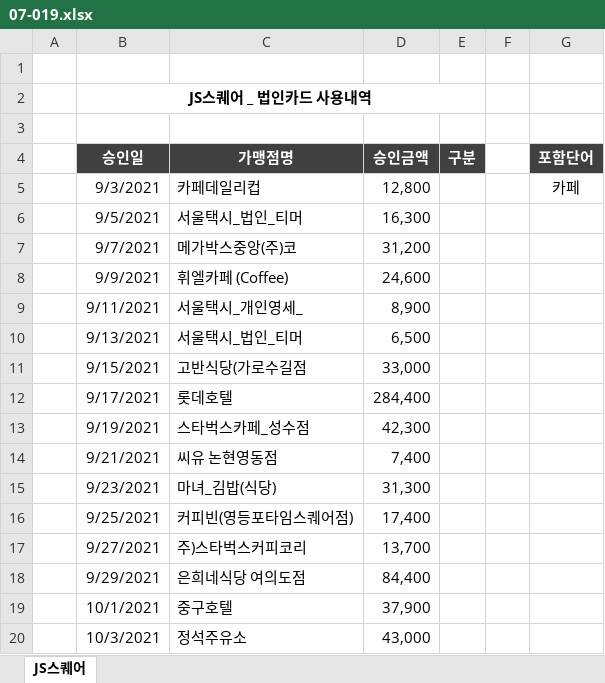
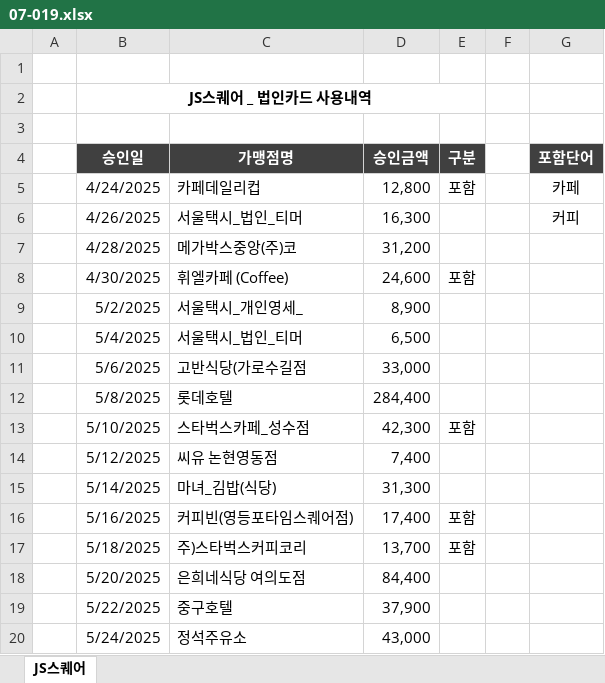
Before and after one commit to Hwangtaehun/excel, an Excel workbook: 실무_엑셀_예제_파일/Chapter07/07-019.xlsx, sheet JS스퀘어, drawn as a sheet; values as stored, in another font and other column widths than the file's, no borders; the diff names each change by its address in the sheet, - before the commit and + after, or states it on an @@ line.

```diff
--- a/실무_엑셀_예제_파일/Chapter07/07-019.xlsx (sheet JS스퀘어)
+++ b/실무_엑셀_예제_파일/Chapter07/07-019.xlsx (sheet JS스퀘어)
-B5 (승인일): 9/3/2021
+B5 (승인일): 4/24/2025
-E5 (구분): (empty)
+E5 (구분): 포함
-B6 (승인일): 9/5/2021
+B6 (승인일): 4/26/2025
-G6 (포함단어): (empty)
+G6 (포함단어): 커피
-B7 (승인일): 9/7/2021
+B7 (승인일): 4/28/2025
-B8 (승인일): 9/9/2021
+B8 (승인일): 4/30/2025
-E8 (구분): (empty)
+E8 (구분): 포함
-B9 (승인일): 9/11/2021
+B9 (승인일): 5/2/2025
-B10 (승인일): 9/13/2021
+B10 (승인일): 5/4/2025
-B11 (승인일): 9/15/2021
+B11 (승인일): 5/6/2025
-B12 (승인일): 9/17/2021
+B12 (승인일): 5/8/2025
-B13 (승인일): 9/19/2021
+B13 (승인일): 5/10/2025
-E13 (구분): (empty)
+E13 (구분): 포함
-B14 (승인일): 9/21/2021
+B14 (승인일): 5/12/2025
-B15 (승인일): 9/23/2021
+B15 (승인일): 5/14/2025
-B16 (승인일): 9/25/2021
+B16 (승인일): 5/16/2025
-E16:E17 (구분): (empty)
+E16:E17 (구분): 포함
-B17 (승인일): 9/27/2021
+B17 (승인일): 5/18/2025
-B18 (승인일): 9/29/2021
+B18 (승인일): 5/20/2025
-B19 (승인일): 10/1/2021
+B19 (승인일): 5/22/2025
-B20 (승인일): 10/3/2021
+B20 (승인일): 5/24/2025
```
Also changed, not shown: formulas that keep their value, 실무_엑셀_예제_파일/Chapter07/07-018.xlsx, 실무_엑셀_예제_파일/Chapter07/07-020.xlsx, 2 other files.
